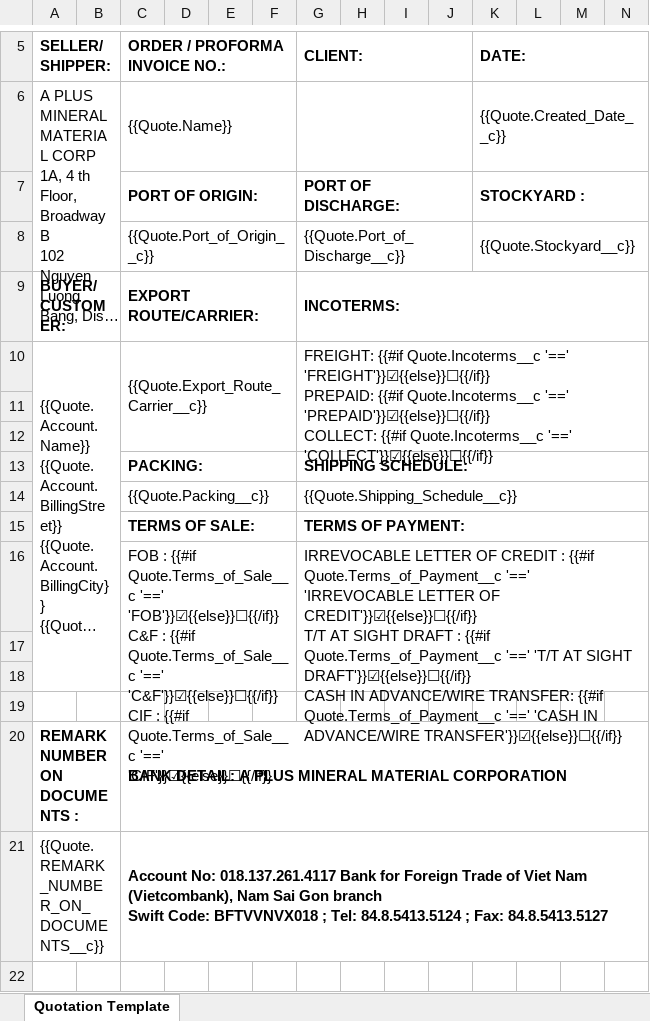
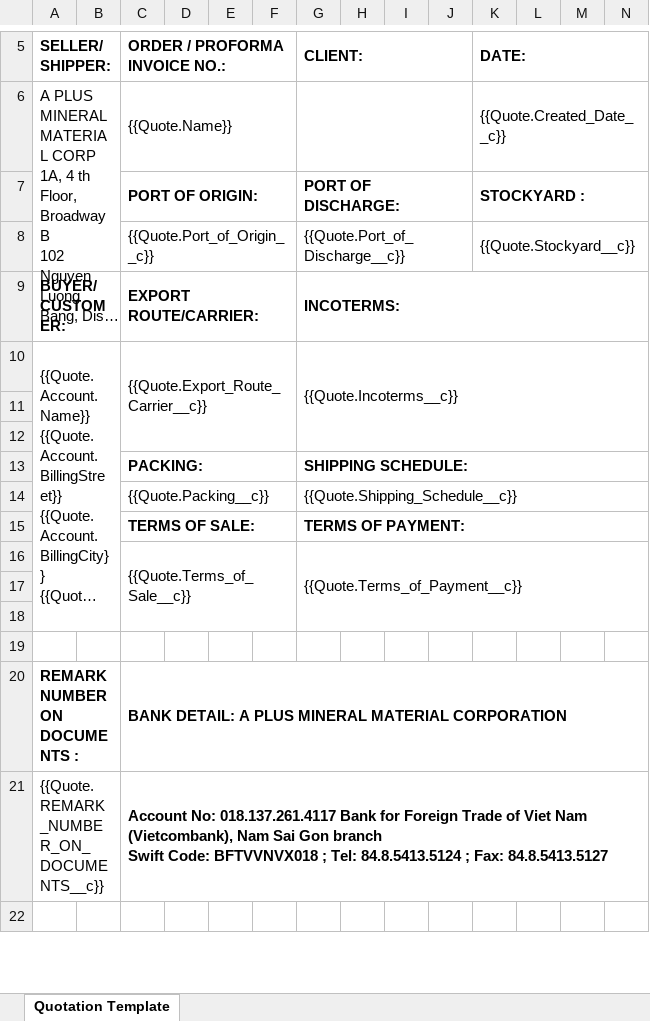
Before and after one commit to FOX2920/sf-api, an Excel workbook: templates/quotation_template_no_discount.xlsx, sheet Quotation Template, drawn as a sheet; only a part is shown, gaps mark what is left out; long unchanged cells end in …; values as stored, in another font and other column widths than the file's, no borders; removed rows and columns are numbered as before the commit, all else as after; ↵ is a line break in a cell; the diff names each change by its address in the sheet, - before the commit and + after, or states it on an @@ line.

```diff
--- a/templates/quotation_template_no_discount.xlsx (sheet Quotation Template)
+++ b/templates/quotation_template_no_discount.xlsx (sheet Quotation Template)
-G10 (CLIENT:): FREIGHT: {{#if Quote.Incoterms__c '==' 'FREIGHT'}}☑{{else}}☐{{/if}} ↵ PREPAID: {{#if Quote.Incoterms__c '==' 'PREPAID'}}☑{{else}}☐{{/if}} ↵ COLLECT: {{#if Quote.Incoterms__c '==' 'COLLECT'}}☑{{else}}☐{{/if}}
+G10 (CLIENT:): {{Quote.Incoterms__c}}
-row 16:  |  | FOB : {{#if Quote.Terms_of_Sale__c '==' 'FOB'}}☑{{else}}☐{{/if}} ↵ C&F : {{#if Quote.Terms_of_Sale__c '==' 'C&F'}}☑{{else}}☐{{/if}} ↵ CIF : {{#if Quote.Terms_of_Sale__c '==' 'CIF'}}☑{{else}}☐{{/if}} |  |  |  | IRREVOCABLE LETTER OF CREDIT : {{#if Quote.Terms_of_Payment__c '==' 'IRREVOCABLE LETTER OF CREDIT'}}☑{{else}}☐{{/if}} ↵ T/T AT SIGHT DRAFT : {{#if Quote.Terms_of_Payment__c '==' 'T/T AT SIGHT DRAFT'}}☑{{else}}☐{{/if}} ↵ CASH IN ADVANCE/WIRE TRANSFER: {{#if Quote.Terms_of_Payment__c '==' 'CASH IN ADVANCE/WIRE TRANSFER'}}☑{{else}}☐{{/if}}
+row 16:  |  | {{Quote.Terms_of_Sale__c}} |  |  |  | {{Quote.Terms_of_Payment__c}}
```
Also changed, not shown: templates/proforma_invoice_template_no_discount.xlsx.
